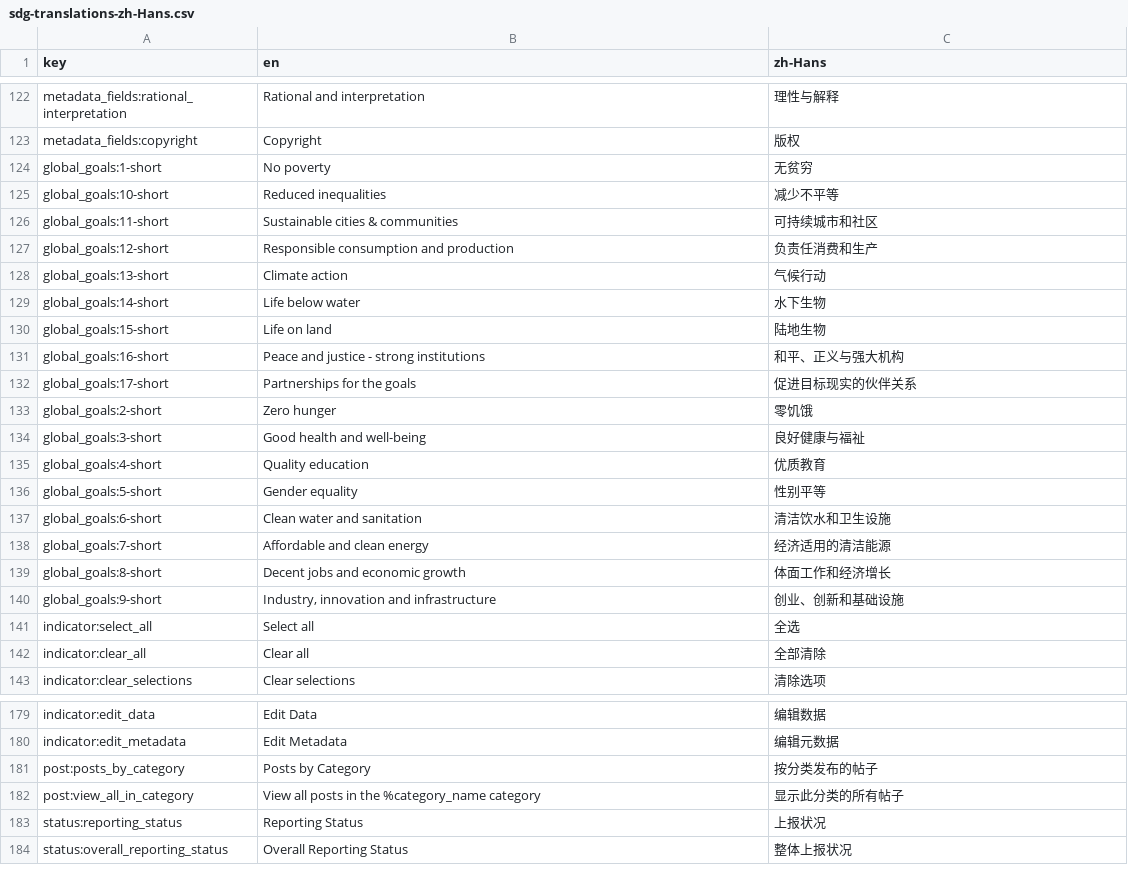
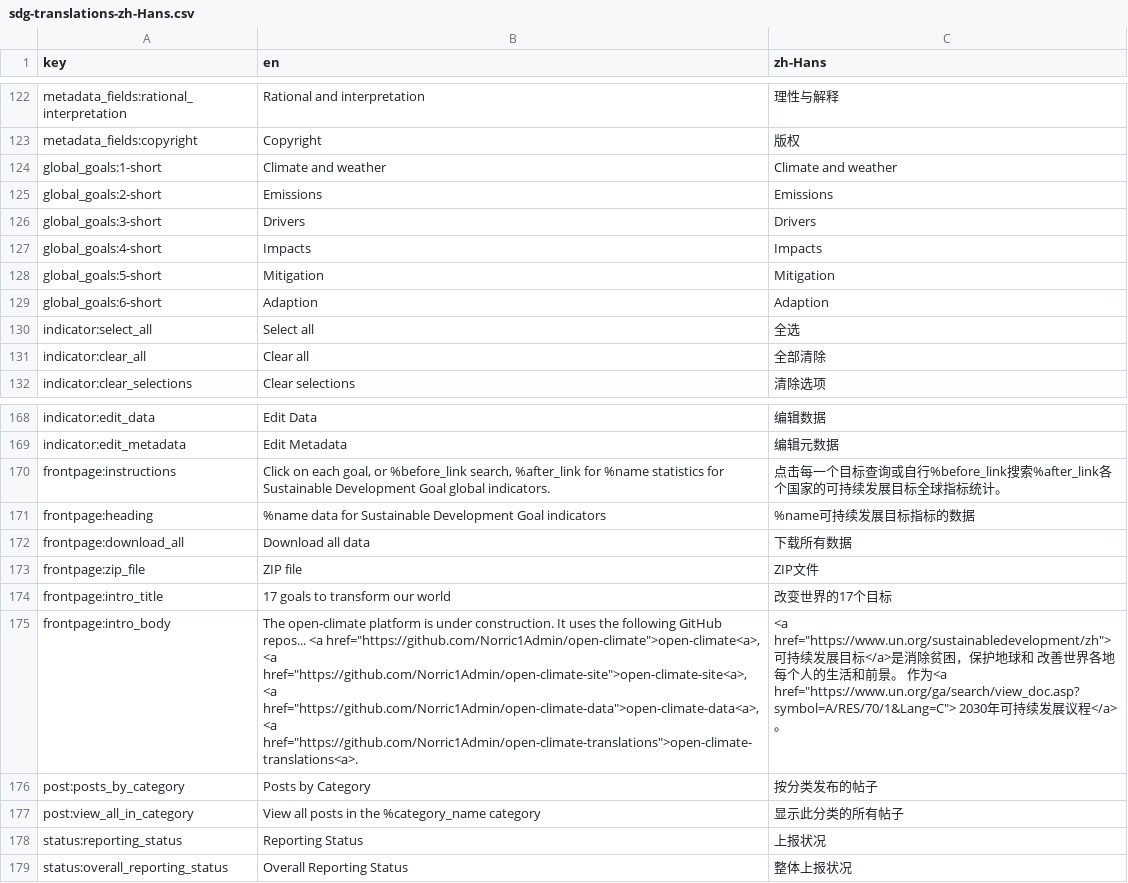
Before and after one commit to Norric1Admin/open-climate-translations, a CSV file: sdg-translations-zh-Hans.csv, drawn as a sheet; only a part is shown, gaps mark what is left out; removed rows and columns are numbered as before the commit, all else as after; the diff names each change by its address in the sheet, - before the commit and + after, or states it on an @@ line.

```diff
--- a/sdg-translations-zh-Hans.csv
+++ b/sdg-translations-zh-Hans.csv
-B124 (en): No poverty
+B124 (en): Climate and weather
-C124 (zh-Hans): 无贫穷
+C124 (zh-Hans): Climate and weather
-row 125: global_goals:10-short | Reduced inequalities | 减少不平等
-row 126: global_goals:11-short | Sustainable cities & communities | 可持续城市和社区
-row 127: global_goals:12-short | Responsible consumption and production | 负责任消费和生产
-row 128: global_goals:13-short | Climate action | 气候行动
-row 129: global_goals:14-short | Life below water | 水下生物
-row 130: global_goals:15-short | Life on land | 陆地生物
-row 131: global_goals:16-short | Peace and justice - strong institutions | 和平、正义与强大机构
-row 132: global_goals:17-short | Partnerships for the goals | 促进目标现实的伙伴关系
-B125 (en): Zero hunger
+B125 (en): Emissions
-C125 (zh-Hans): 零饥饿
+C125 (zh-Hans): Emissions
-B126 (en): Good health and well-being
+B126 (en): Drivers
-C126 (zh-Hans): 良好健康与福祉
+C126 (zh-Hans): Drivers
-B127 (en): Quality education
+B127 (en): Impacts
-C127 (zh-Hans): 优质教育
+C127 (zh-Hans): Impacts
-B128 (en): Gender equality
+B128 (en): Mitigation
-C128 (zh-Hans): 性别平等
+C128 (zh-Hans): Mitigation
-B129 (en): Clean water and sanitation
+B129 (en): Adaption
-C129 (zh-Hans): 清洁饮水和卫生设施
+C129 (zh-Hans): Adaption
-row 138: global_goals:7-short | Affordable and clean energy | 经济适用的清洁能源
-row 139: global_goals:8-short | Decent jobs and economic growth | 体面工作和经济增长
-row 140: global_goals:9-short | Industry, innovation and infrastructure | 创业、创新和基础设施
+row 170: frontpage:instructions | Click on each goal, or %before_link search, %after_link for %name statistics for Sustainable Development Goal global indicators. | 点击每一个目标查询或自行%before_link搜索%after_link各个国家的可持续发展目标全球指标统计。
+row 171: frontpage:heading | %name data for Sustainable Development Goal indicators | %name可持续发展目标指标的数据
+row 172: frontpage:download_all | Download all data | 下载所有数据
+row 173: frontpage:zip_file | ZIP file | ZIP文件
+row 174: frontpage:intro_title | 17 goals to transform our world | 改变世界的17个目标
+row 175: frontpage:intro_body | The open-climate platform is under construction. It uses the following GitHub repos... <a href="https://github.com/Norric1Admin/open-climate">open-climate<a>, <a href="https://github.com/Norric1Admin/open-climate-site">open-climate-site<a>, <a href="https://github.com/Norric1Admin/open-climate-data">open-climate-data<a>, <a href="https://github.com/Norric1Admin/open-climate-translations">open-climate-translations<a>. | <a href="https://www.un.org/sustainabledevelopment/zh">可持续发展目标</a>是消除贫困，保护地球和 改善世界各地每个人的生活和前景。 作为<a href="https://www.un.org/ga/search/view_doc.asp?symbol=A/RES/70/1&Lang=C"> 2030年可持续发展议程</a>。
```
Also changed, not shown: sdg-translations-es.csv, sdg-translations-fr.csv, 7 other files.
